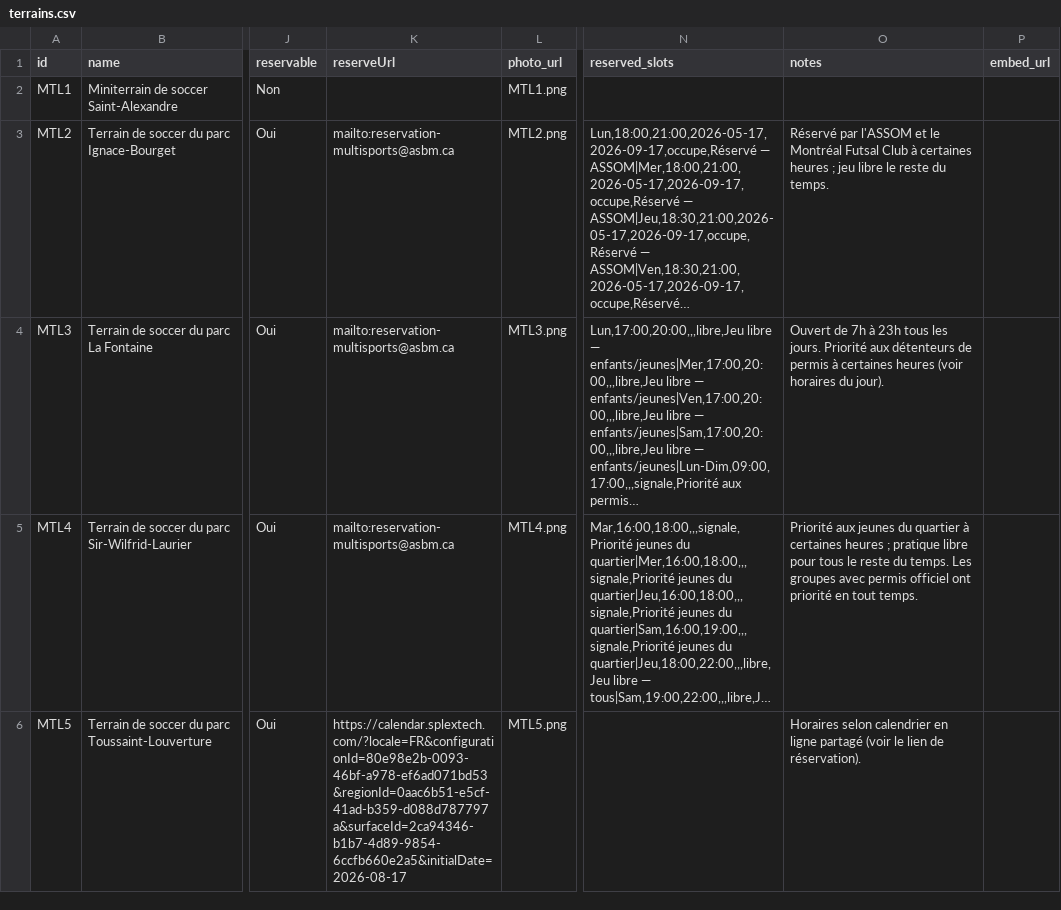
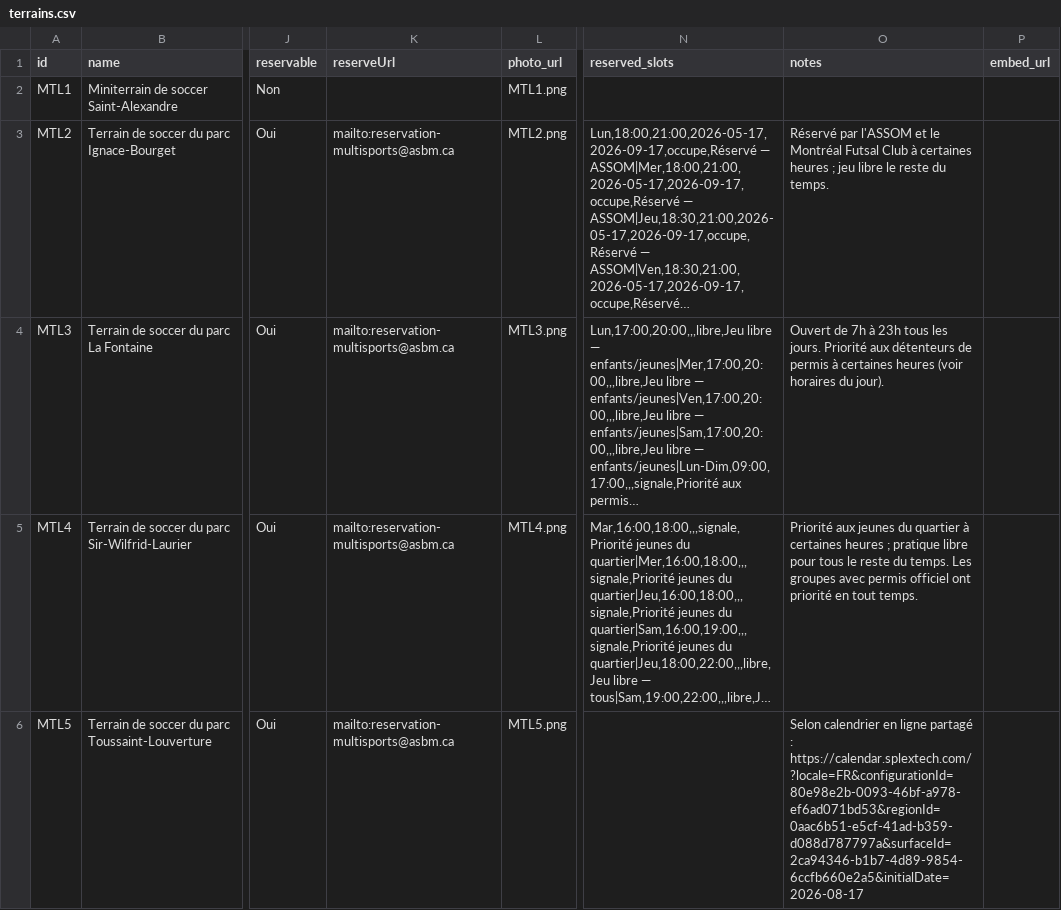
Before and after one commit to lucasseeuws/Terrains-Soccer, a CSV file: terrains.csv, drawn as a sheet; only a part is shown, gaps mark what is left out; long unchanged cells end in …; the diff names each change by its address in the sheet, - before the commit and + after, or states it on an @@ line.

```diff
--- a/terrains.csv
+++ b/terrains.csv
-K6 (reserveUrl): https://calendar.splextech.com/?locale=FR&configurationId=80e98e2b-0093-46bf-a978-ef6ad071bd53&regionId=0aac6b51-e5cf-41ad-b359-d088d787797a&surfaceId=2ca94346-b1b7-4d89-9854-6ccfb660e2a5&initialDate=2026-08-17
+K6 (reserveUrl): mailto:reservation-multisports@asbm.ca
-O6 (notes): Horaires selon calendrier en ligne partagé (voir le lien de réservation).
+O6 (notes): Selon calendrier en ligne partagé : https://calendar.splextech.com/?locale=FR&configurationId=80e98e2b-0093-46bf-a978-ef6ad071bd53&regionId=0aac6b51-e5cf-41ad-b359-d088d787797a&surfaceId=2ca94346-b1b7-4d89-9854-6ccfb660e2a5&initialDate=2026-08-17
```
Also changed, not shown: 1 other file.
